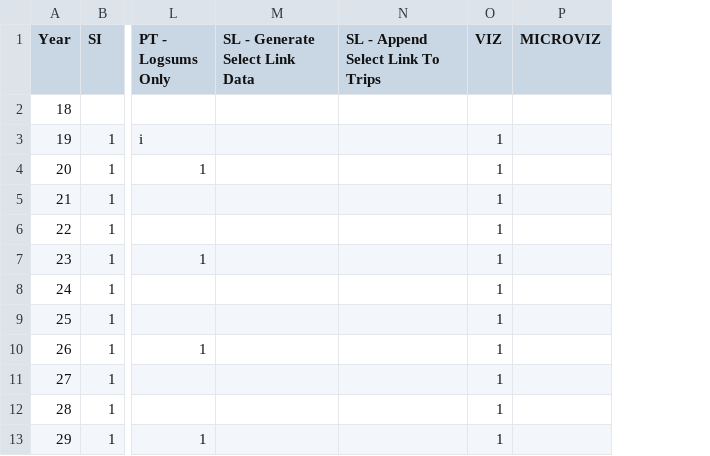
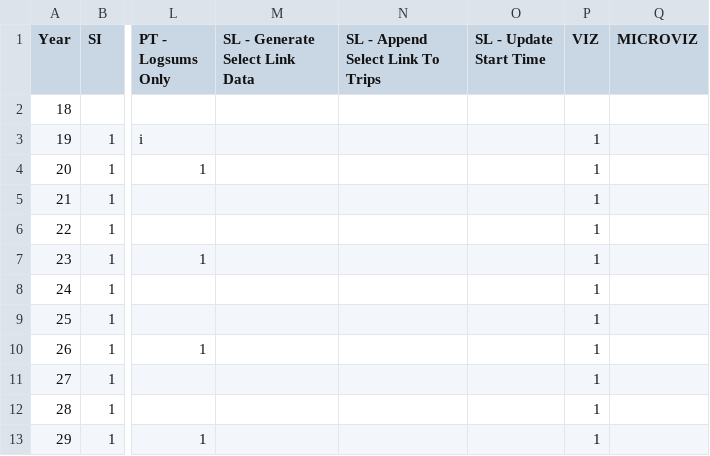
Before and after one commit to tlumip/tlumip, a CSV file: root/scenario/model/config/tsteps.csv, drawn as a sheet; only a part is shown, gaps mark what is left out; the diff names each change by its address in the sheet, - before the commit and + after, or states it on an @@ line.

Commit message:
Added the tsteps field. Issue #151

```diff
--- a/root/scenario/model/config/tsteps.csv
+++ b/root/scenario/model/config/tsteps.csv
+column O (SL - Update Start Time), empty
```
